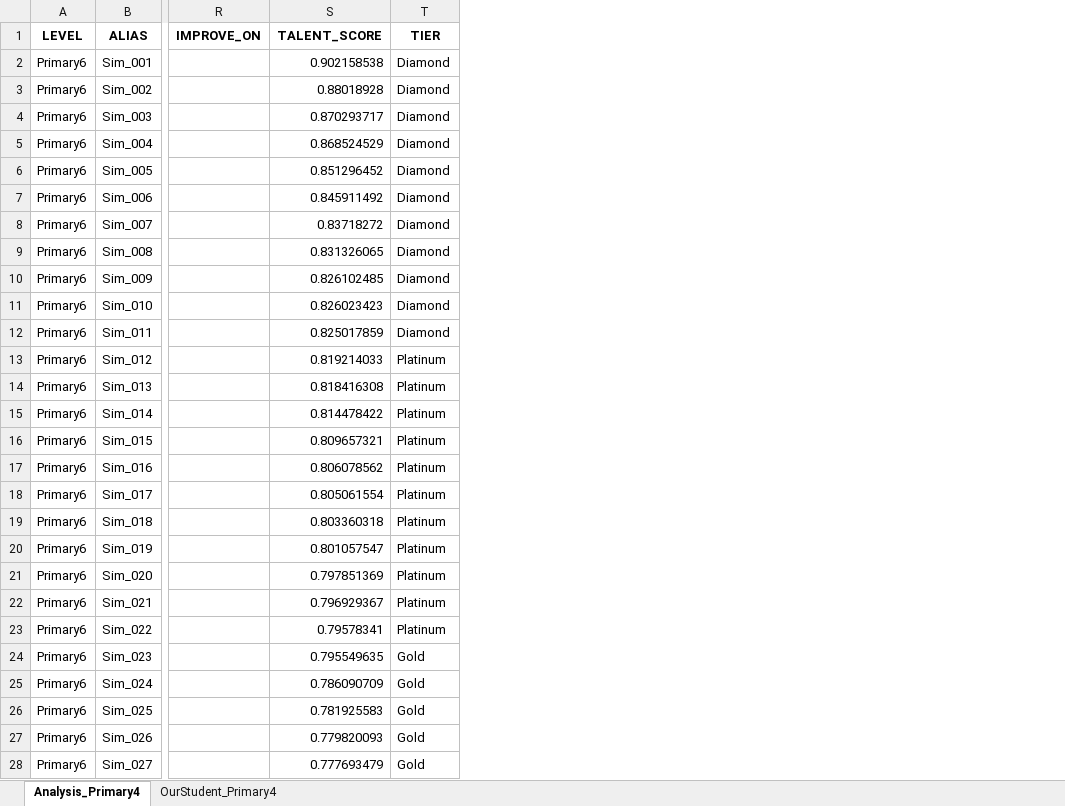
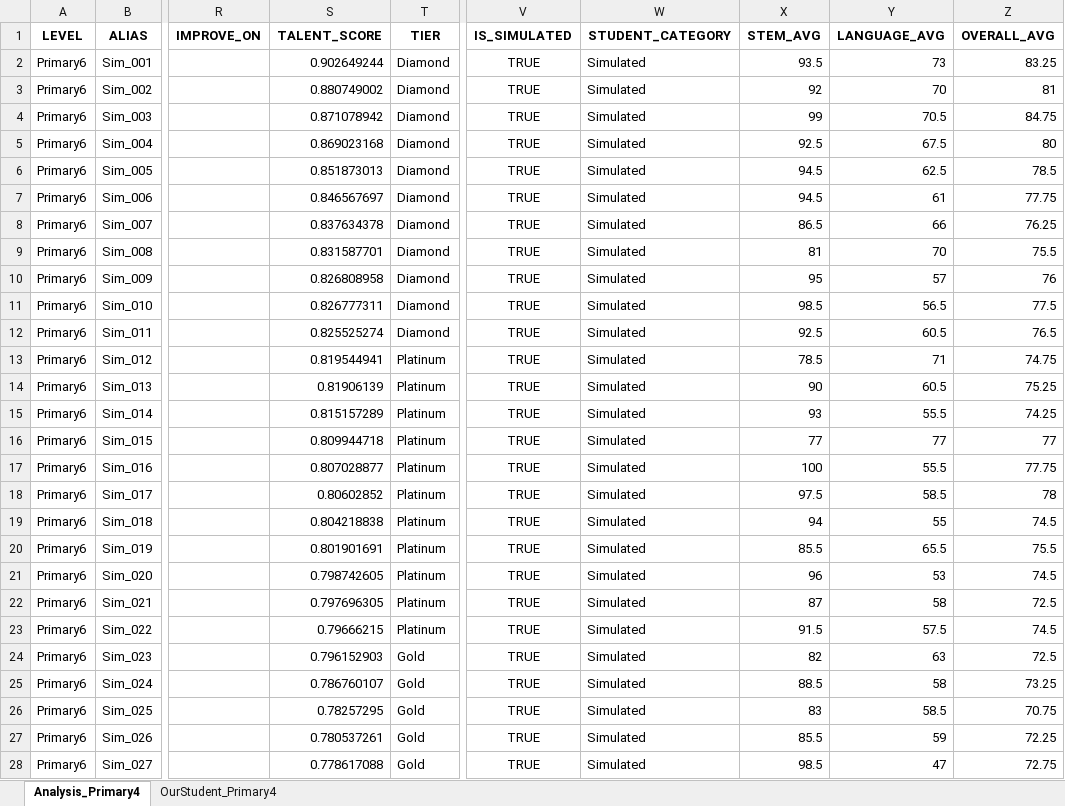
Before and after one commit to PleumjaiOfficial/BewdarAcademy_Evaluation, an Excel workbook: mock_data/export_all_outputs_Primary4_JULY.xlsx, sheet Analysis_Primary4, drawn as a sheet; only a part is shown, gaps mark what is left out; values as stored, in another font and other column widths than the file's, no borders; the diff covers the shown part only; the diff names each change by its address in the sheet, - before the commit and + after, or states it on an @@ line.

Commit message:
Update export_all_outputs_Primary4_JULY.xlsx

```diff
--- a/mock_data/export_all_outputs_Primary4_JULY.xlsx (sheet Analysis_Primary4)
+++ b/mock_data/export_all_outputs_Primary4_JULY.xlsx (sheet Analysis_Primary4)
+column V (IS_SIMULATED), rows 2-28: all TRUE
+column W (STUDENT_CATEGORY), rows 2-28: all Simulated
+column X (STEM_AVG), rows 2-28: 93.5 | 92 | 99 | 92.5 | 94.5 | 94.5 | 86.5 | 81 | 95 | 98.5 | 92.5 | 78.5 | 90 | 93 | 77 | 100 | 97.5 | 94 | 85.5 | 96 | 87 | 91.5 | 82 | 88.5 | 83 | 85.5 | 98.5
+column Y (LANGUAGE_AVG), rows 2-28: 73 | 70 | 70.5 | 67.5 | 62.5 | 61 | 66 | 70 | 57 | 56.5 | 60.5 | 71 | 60.5 | 55.5 | 77 | 55.5 | 58.5 | 55 | 65.5 | 53 | 58 | 57.5 | 63 | 58 | 58.5 | 59 | 47
+column Z (OVERALL_AVG), rows 2-28: 83.25 | 81 | 84.75 | 80 | 78.5 | 77.75 | 76.25 | 75.5 | 76 | 77.5 | 76.5 | 74.75 | 75.25 | 74.25 | 77 | 77.75 | 78 | 74.5 | 75.5 | 74.5 | 72.5 | 74.5 | 72.5 | 73.25 | 70.75 | 72.25 | 72.75
-S2 (TALENT_SCORE): 0.902158538
+S2 (TALENT_SCORE): 0.902649244
-S3 (TALENT_SCORE): 0.88018928
+S3 (TALENT_SCORE): 0.880749002
-S4 (TALENT_SCORE): 0.870293717
+S4 (TALENT_SCORE): 0.871078942
-S5 (TALENT_SCORE): 0.868524529
+S5 (TALENT_SCORE): 0.869023168
-S6 (TALENT_SCORE): 0.851296452
+S6 (TALENT_SCORE): 0.851873013
-S7 (TALENT_SCORE): 0.845911492
+S7 (TALENT_SCORE): 0.846567697
-S8 (TALENT_SCORE): 0.83718272
+S8 (TALENT_SCORE): 0.837634378
-S9 (TALENT_SCORE): 0.831326065
+S9 (TALENT_SCORE): 0.831587701
-S10 (TALENT_SCORE): 0.826102485
+S10 (TALENT_SCORE): 0.826808958
-S11 (TALENT_SCORE): 0.826023423
+S11 (TALENT_SCORE): 0.826777311
-S12 (TALENT_SCORE): 0.825017859
+S12 (TALENT_SCORE): 0.825525274
-S13 (TALENT_SCORE): 0.819214033
+S13 (TALENT_SCORE): 0.819544941
-S14 (TALENT_SCORE): 0.818416308
+S14 (TALENT_SCORE): 0.81906139
-S15 (TALENT_SCORE): 0.814478422
+S15 (TALENT_SCORE): 0.815157289
-S16 (TALENT_SCORE): 0.809657321
+S16 (TALENT_SCORE): 0.809944718
-S17 (TALENT_SCORE): 0.806078562
+S17 (TALENT_SCORE): 0.807028877
-S18 (TALENT_SCORE): 0.805061554
+S18 (TALENT_SCORE): 0.80602852
-S19 (TALENT_SCORE): 0.803360318
+S19 (TALENT_SCORE): 0.804218838
-S20 (TALENT_SCORE): 0.801057547
+S20 (TALENT_SCORE): 0.801901691
-S21 (TALENT_SCORE): 0.797851369
+S21 (TALENT_SCORE): 0.798742605
-S22 (TALENT_SCORE): 0.796929367
+S22 (TALENT_SCORE): 0.797696305
-S23 (TALENT_SCORE): 0.79578341
+S23 (TALENT_SCORE): 0.79666215
-S24 (TALENT_SCORE): 0.795549635
+S24 (TALENT_SCORE): 0.796152903
-S25 (TALENT_SCORE): 0.786090709
+S25 (TALENT_SCORE): 0.786760107
-S26 (TALENT_SCORE): 0.781925583
+S26 (TALENT_SCORE): 0.78257295
-S27 (TALENT_SCORE): 0.779820093
+S27 (TALENT_SCORE): 0.780537261
-S28 (TALENT_SCORE): 0.777693479
+S28 (TALENT_SCORE): 0.778617088
```
Also changed, not shown: 7 added rows, 3 removed rows and 559 edited cells elsewhere in this sheet, sheet OurStudent_Primary4.
